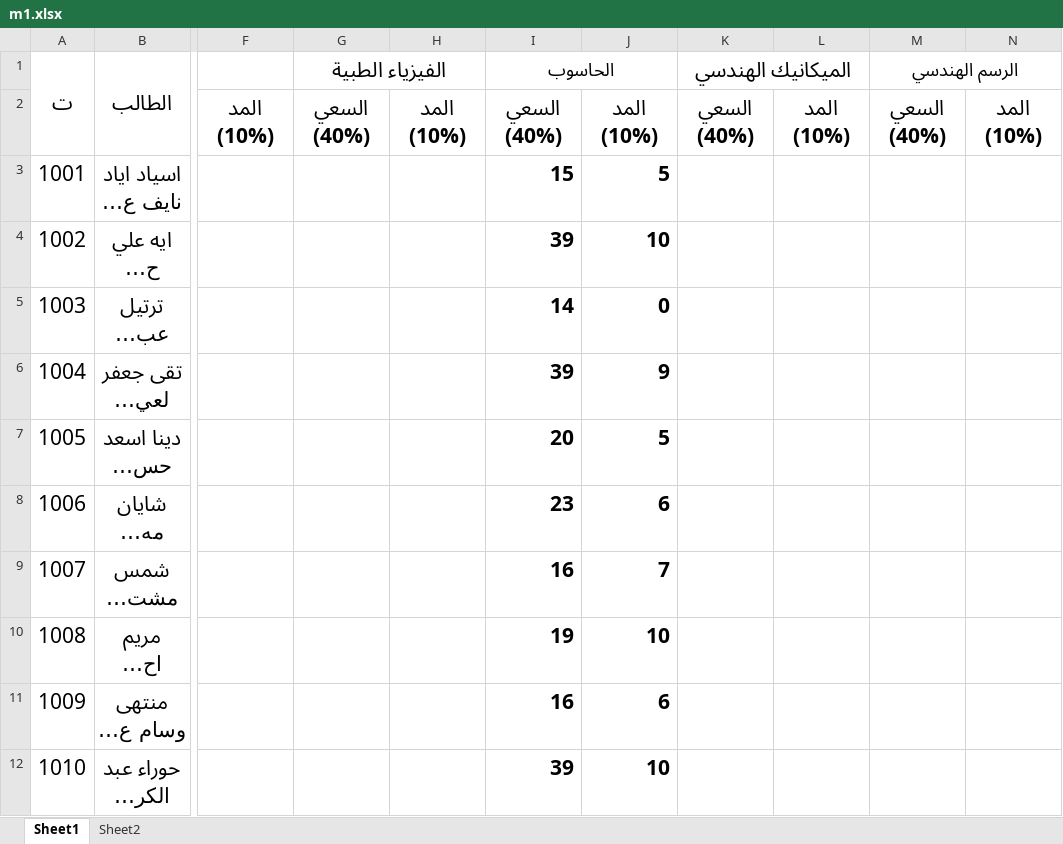
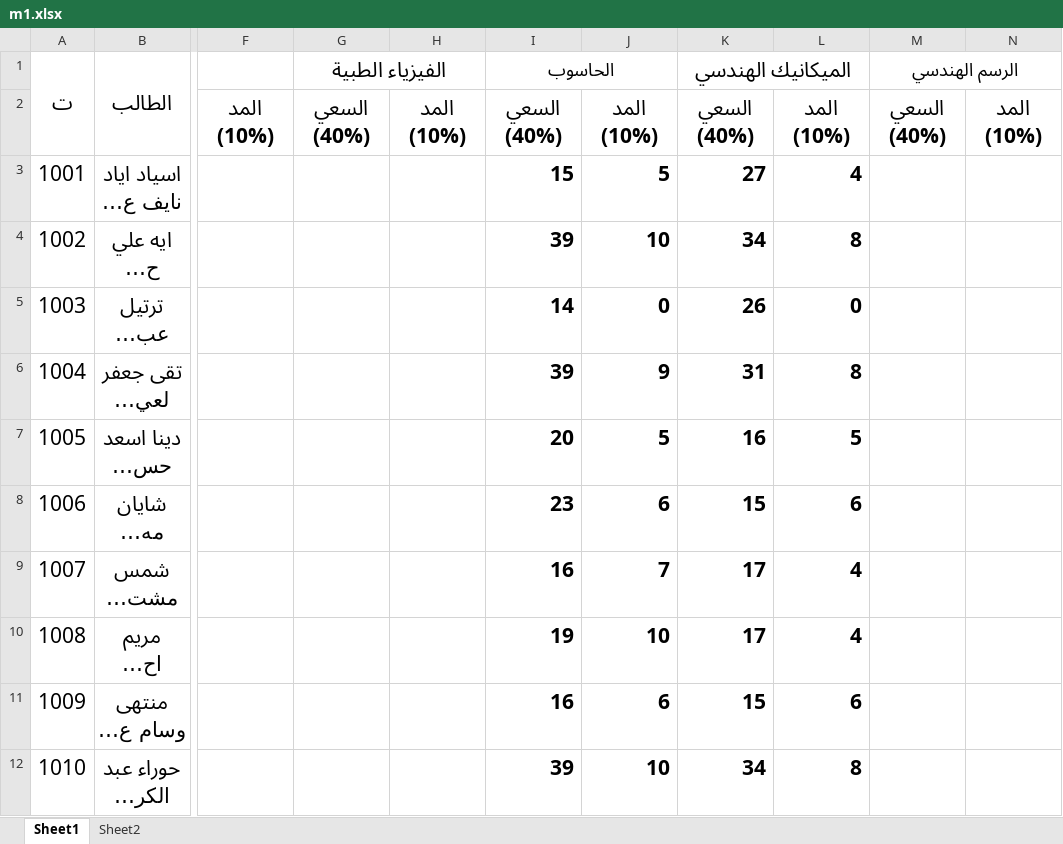
Before and after one commit to AhmedAldulaimi96/student-results, an Excel workbook: m1.xlsx, sheet Sheet1, drawn as a sheet; only a part is shown, gaps mark what is left out; long unchanged cells end in …; values as stored, in another font and other column widths than the file's, no borders; the diff covers the shown part only; the diff names each change by its address in the sheet, - before the commit and + after, or states it on an @@ line.

Commit message:
Add files via upload

```diff
--- a/m1.xlsx (sheet Sheet1)
+++ b/m1.xlsx (sheet Sheet1)
-K3 (الميكانيك الهندسي): (empty)
+K3 (الميكانيك الهندسي): 27
-L3: (empty)
+L3: 4
-K4 (الميكانيك الهندسي): (empty)
+K4 (الميكانيك الهندسي): 34
-L4: (empty)
+L4: 8
-K5 (الميكانيك الهندسي): (empty)
+K5 (الميكانيك الهندسي): 26
-L5: (empty)
+L5: 0
-K6 (الميكانيك الهندسي): (empty)
+K6 (الميكانيك الهندسي): 31
-L6: (empty)
+L6: 8
-K7 (الميكانيك الهندسي): (empty)
+K7 (الميكانيك الهندسي): 16
-L7: (empty)
+L7: 5
-K8 (الميكانيك الهندسي): (empty)
+K8 (الميكانيك الهندسي): 15
-L8: (empty)
+L8: 6
-K9:K10 (الميكانيك الهندسي): (empty)
+K9:K10 (الميكانيك الهندسي): 17
-L9:L10: (empty)
+L9:L10: 4
-K11 (الميكانيك الهندسي): (empty)
+K11 (الميكانيك الهندسي): 15
-L11: (empty)
+L11: 6
-K12 (الميكانيك الهندسي): (empty)
+K12 (الميكانيك الهندسي): 34
-L12: (empty)
+L12: 8
```
Also changed, not shown: 20 edited cells elsewhere in this sheet.
